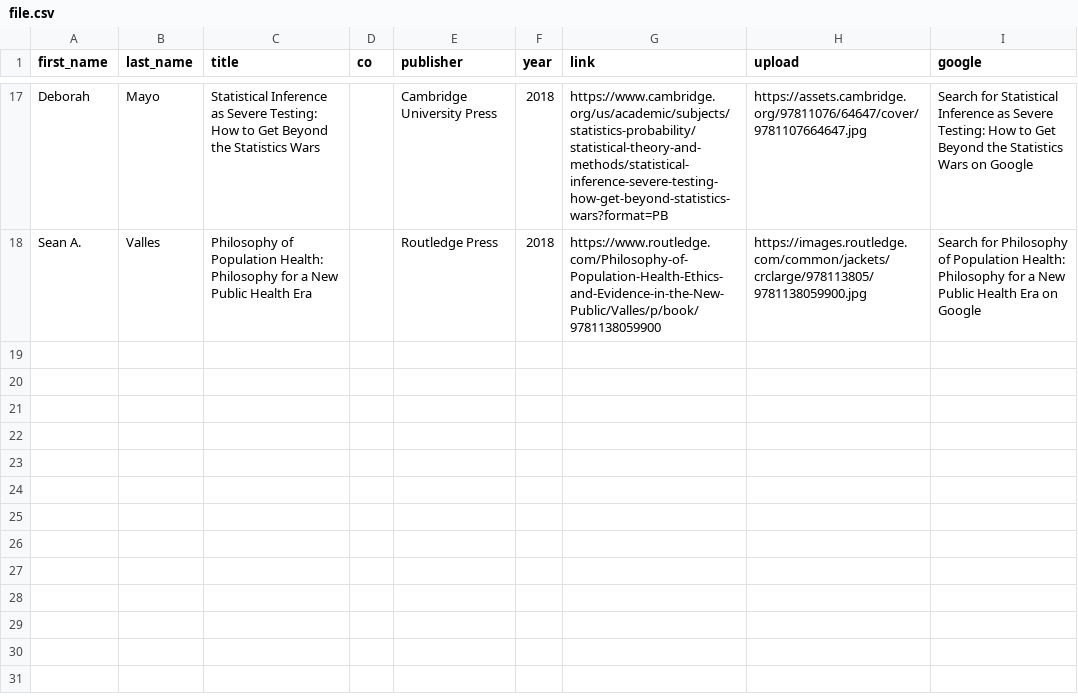
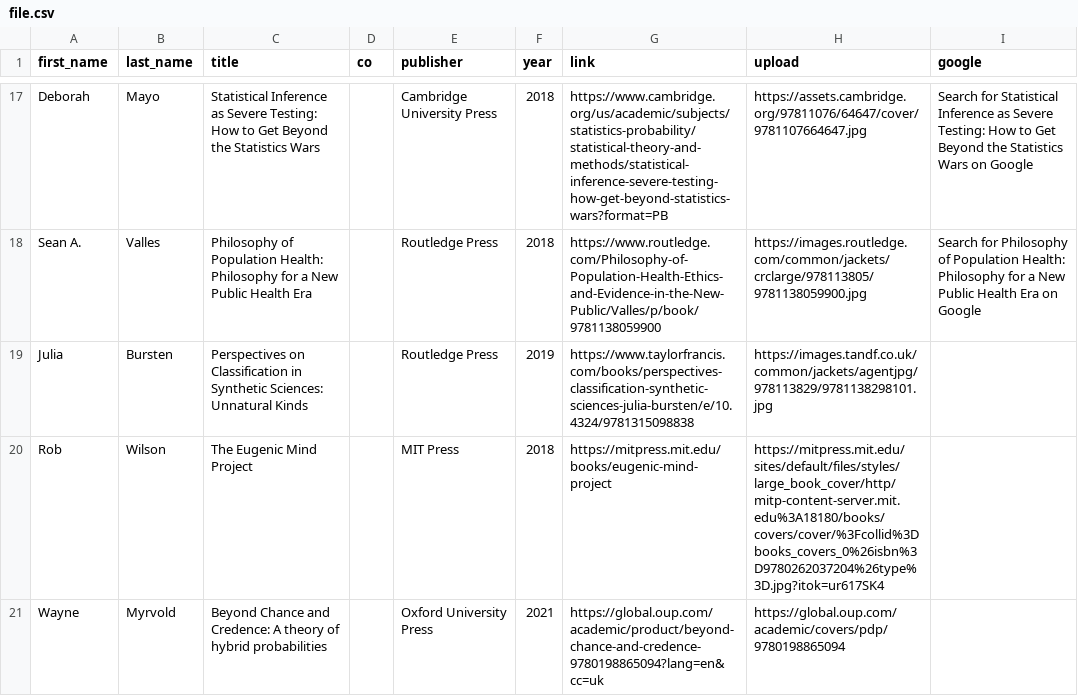
Before and after one commit to philosophy-of-science/Member-Book-Gallery, a CSV file: file.csv, drawn as a sheet; only a part is shown, gaps mark what is left out; the diff names each change by its address in the sheet, - before the commit and + after, or states it on an @@ line.

```diff
--- a/file.csv
+++ b/file.csv
+row 19: Julia | Bursten | Perspectives on Classification in Synthetic Sciences: Unnatural Kinds |  | Routledge Press | 2019 | https://www.taylorfrancis.com/books/perspectives-classification-synthetic-sciences-julia-bursten/e/10.4324/9781315098838 | https://images.tandf.co.uk/common/jackets/agentjpg/978113829/9781138298101.jpg
+row 20: Rob | Wilson | The Eugenic Mind Project |  | MIT Press | 2018 | https://mitpress.mit.edu/books/eugenic-mind-project | https://mitpress.mit.edu/sites/default/files/styles/large_book_cover/http/mitp-content-server.mit.edu%3A18180/books/covers/cover/%3Fcollid%3Dbooks_covers_0%26isbn%3D9780262037204%26type%3D.jpg?itok=ur617SK4
+row 21: Wayne | Myrvold | Beyond Chance and Credence: A theory of hybrid probabilities |  | Oxford University Press | 2021 | https://global.oup.com/academic/product/beyond-chance-and-credence-9780198865094?lang=en&cc=uk | https://global.oup.com/academic/covers/pdp/9780198865094
```
Also changed, not shown: 4 other files.
